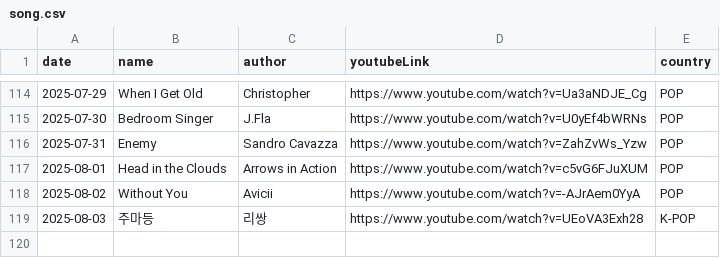
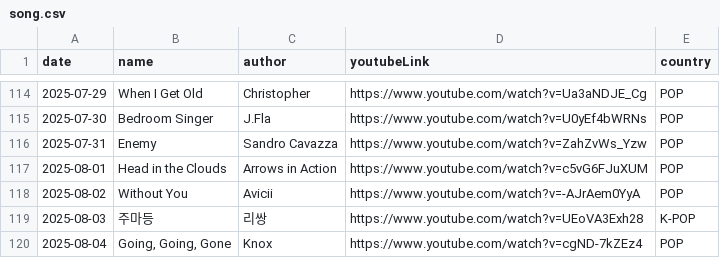
Before and after one commit to ju-nong/TodaySong, a CSV file: data/song.csv, drawn as a sheet; only a part is shown, gaps mark what is left out.

Commit message:
[feat] 2025-08-04 add song

```diff
--- a/data/song.csv
+++ b/data/song.csv
@@ -119 +119,2 @@ date|name|author|youtubeLink|country|
 2025-08-03|주마등|리쌍|https://www.youtube.com/watch?v=UEoVA3Exh28|K-POP|
+2025-08-04|Going, Going, Gone|Knox|https://www.youtube.com/watch?v=cgND-7kZEz4|POP|
```
